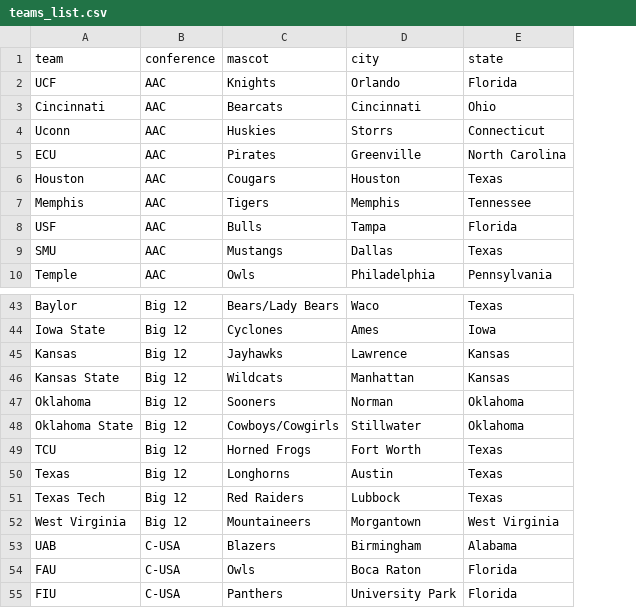
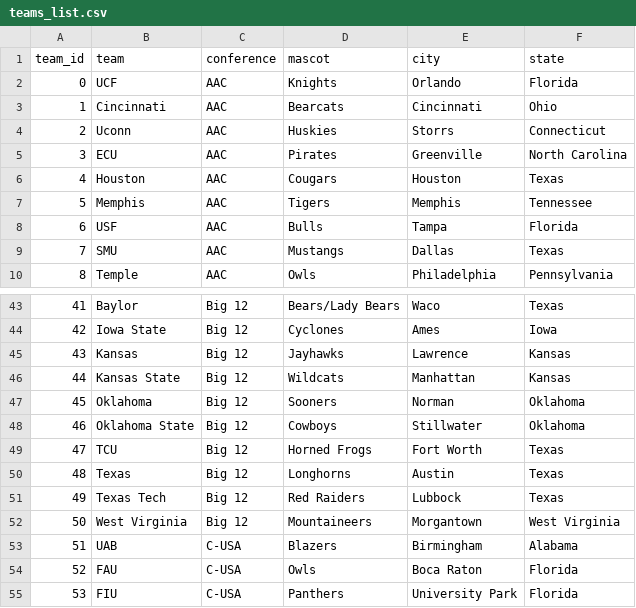
Before and after one commit to dlee1579/cruitathon, a CSV file: raw_data/teams_list.csv, drawn as a sheet; only a part is shown, gaps mark what is left out; addresses are those after the commit; the diff names each change by its address in the sheet, - before the commit and + after, or states it on an @@ line.

```diff
--- a/raw_data/teams_list.csv
+++ b/raw_data/teams_list.csv
+column A (team_id), rows 2-10: 0 | 1 | 2 | 3 | 4 | 5 | 6 | 7 | 8; rows 43-55: 41 | 42 | 43 | 44 | 45 | 46 | 47 | 48 | 49 | 50 | 51 | 52 | 53
-D48 (mascot): Cowboys/Cowgirls
+D48 (mascot): Cowboys
```
Also changed, not shown: 7 other files.
